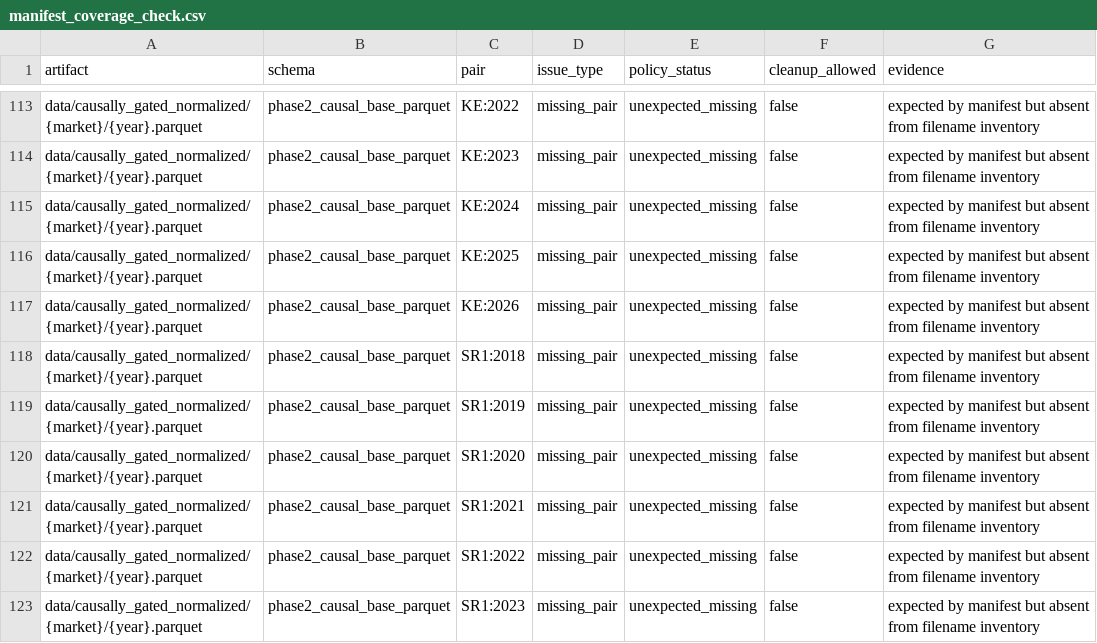
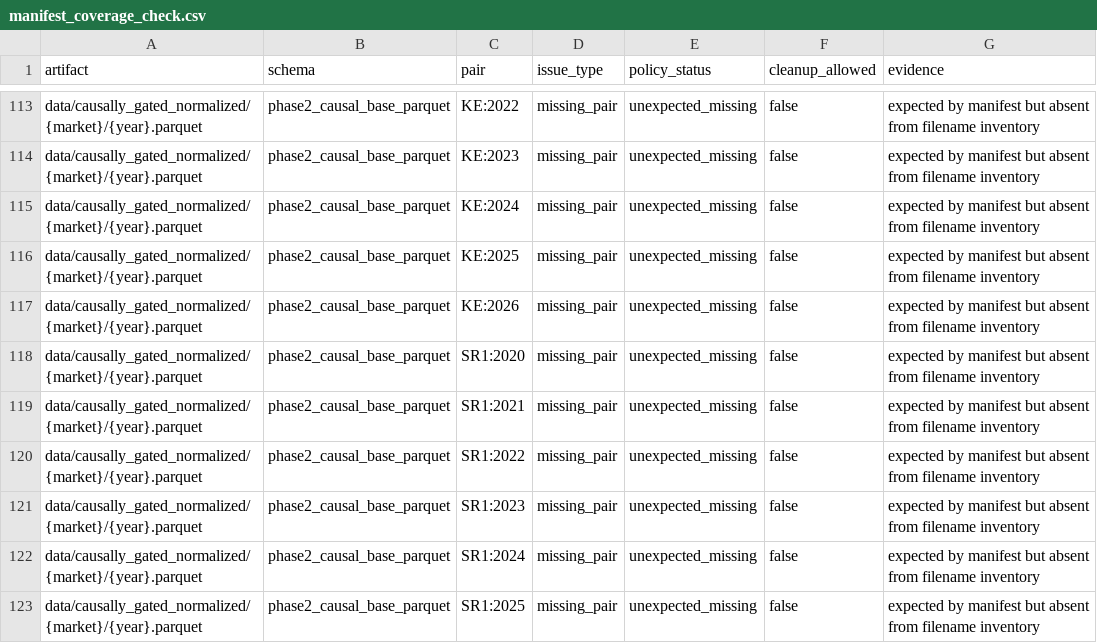
Before and after one commit to donnywpolson-sudo/futures_intraday_model, a CSV file: reports/data_manifest/manifest_coverage_check.csv, drawn as a sheet; only a part is shown, gaps mark what is left out; the shorter side is filled out with more unchanged rows.

```diff
--- a/reports/data_manifest/manifest_coverage_check.csv
+++ b/reports/data_manifest/manifest_coverage_check.csv
@@ -117,4 +117,2 @@ data/causally_gated_normalized/{market}/{year}.parquet,phase2_causal_base_parque
 data/causally_gated_normalized/{market}/{year}.parquet,phase2_causal_base_parquet,KE:2026,missing_pair,unexpected_missing,false,expected by manifest but absent from filename inventory
-data/causally_gated_normalized/{market}/{year}.parquet,phase2_causal_base_parquet,SR1:2018,missing_pair,unexpected_missing,false,expected by manifest but absent from filename inventory
-data/causally_gated_normalized/{market}/{year}.parquet,phase2_causal_base_parquet,SR1:2019,missing_pair,unexpected_missing,false,expected by manifest but absent from filename inventory
 data/causally_gated_normalized/{market}/{year}.parquet,phase2_causal_base_parquet,SR1:2020,missing_pair,unexpected_missing,false,expected by manifest but absent from filename inventory
```
Also changed, not shown: 9 other files.
